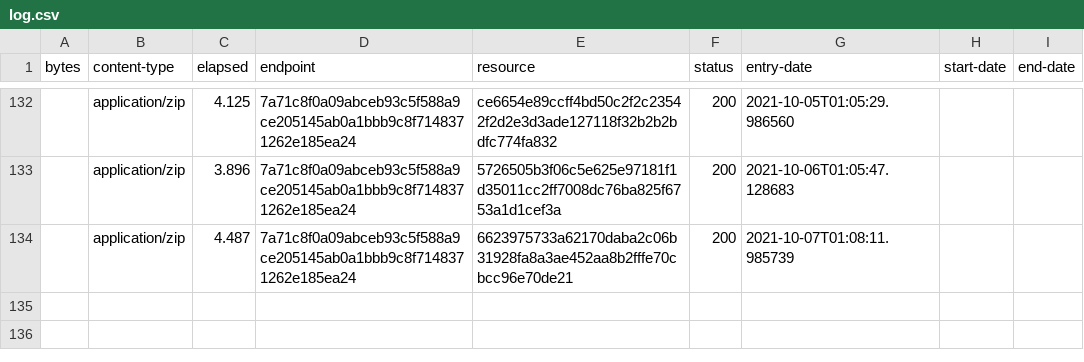
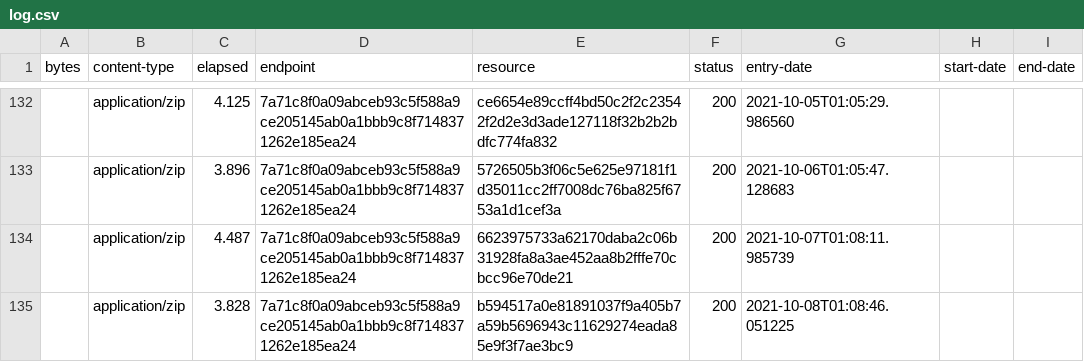
Before and after one commit to digital-land/green-belt-collection, a CSV file: collection/log.csv, drawn as a sheet; only a part is shown, gaps mark what is left out.

```diff
--- a/collection/log.csv
+++ b/collection/log.csv
@@ -134 +134,2 @@ bytes,content-type,elapsed,endpoint,resource,status,entry-date,start-date,end-da
 ,application/zip,4.487,7a71c8f0a09abceb93c5f588a9ce205145ab0a1bbb9c8f7148371262e185ea24,6623975733a62170daba2c06b31928fa8a3ae452aa8b2fffe70cbcc96e70de21,200,2021-10-07T01:08:11.985739,,
+,application/zip,3.828,7a71c8f0a09abceb93c5f588a9ce205145ab0a1bbb9c8f7148371262e185ea24,b594517a0e81891037f9a405b7a59b5696943c11629274eada85e9f3f7ae3bc9,200,2021-10-08T01:08:46.051225,,
```
Also changed, not shown: collection/resource.csv, 1 other file.
